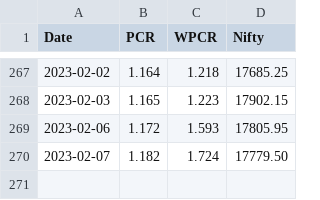
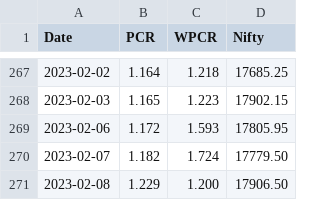
Before and after one commit to anirbanghoshsbi/data, a CSV file: pcr.csv, drawn as a sheet; only a part is shown, gaps mark what is left out.

Commit message:
Update pcr.csv

```diff
--- a/pcr.csv
+++ b/pcr.csv
@@ -270 +270,2 @@ Date,PCR,WPCR,Nifty
 2023-02-07,1.182,1.724,17779.50
+2023-02-08,1.229,1.200,17906.50
```
